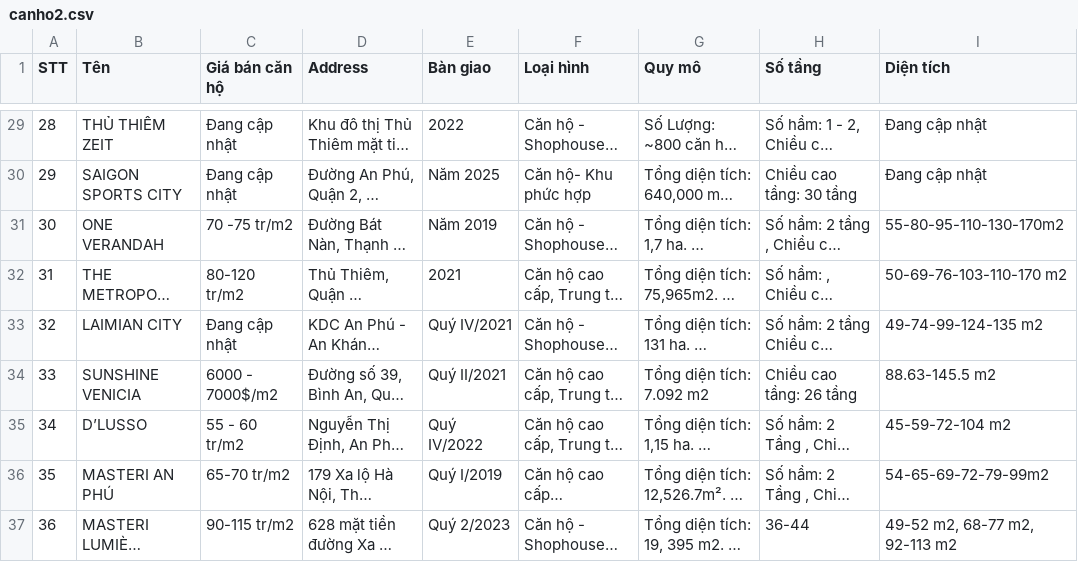
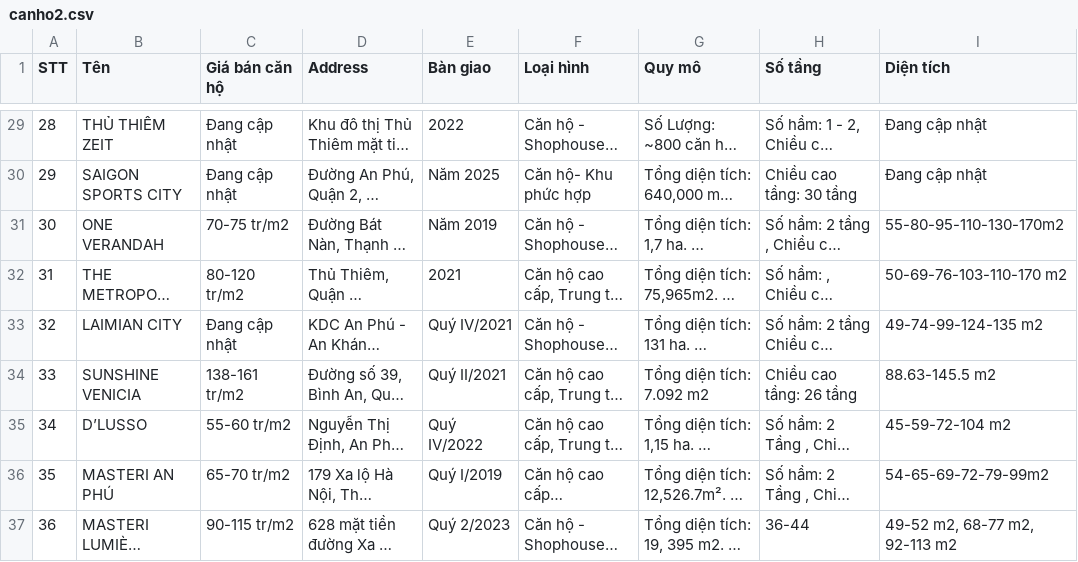
Before and after one commit to hoangphuc0611/darknet, a CSV file: canho2.csv, drawn as a sheet; only a part is shown, gaps mark what is left out; long unchanged cells end in …; the diff covers the shown part only; the diff names each change by its address in the sheet, - before the commit and + after, or states it on an @@ line.

```diff
--- a/canho2.csv
+++ b/canho2.csv
-C31 (Giá bán căn hộ): 70 -75 tr/m2
+C31 (Giá bán căn hộ): 70-75 tr/m2
-C34 (Giá bán căn hộ): 6000 - 7000$/m2
+C34 (Giá bán căn hộ): 138-161 tr/m2
-C35 (Giá bán căn hộ): 55 - 60 tr/m2
+C35 (Giá bán căn hộ): 55-60 tr/m2
```
Also changed, not shown: 17 edited cells elsewhere in this file.
